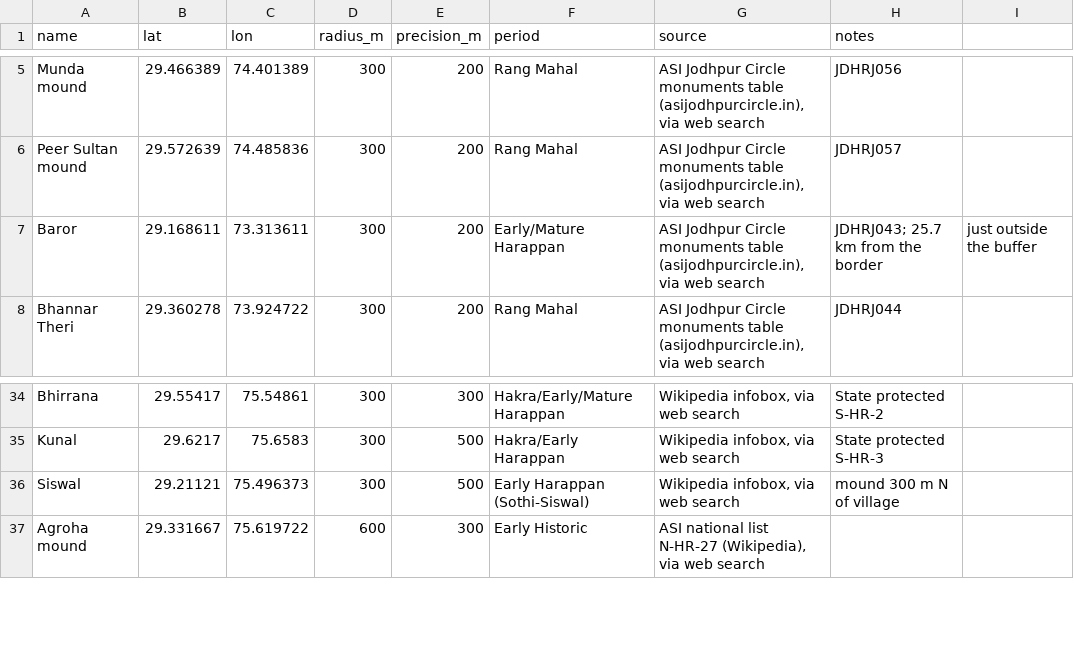
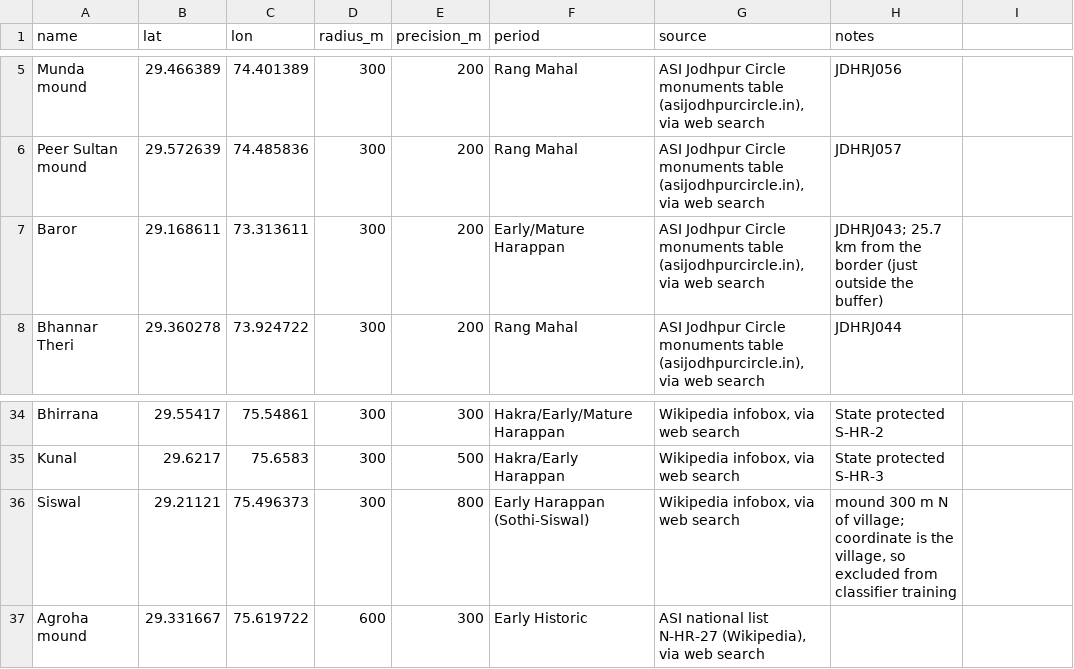
Before and after one commit to Sanyam-Jain1/archaelogical-discoveries, a CSV file: data/known_sites/seed_sites.csv, drawn as a sheet; only a part is shown, gaps mark what is left out; the diff names each change by its address in the sheet, - before the commit and + after, or states it on an @@ line.

```diff
--- a/data/known_sites/seed_sites.csv
+++ b/data/known_sites/seed_sites.csv
-H7 (notes): …the border
+H7 (notes): …the border (just outside the buffer)
-I7: just outside the buffer
+I7: (empty)
-E36 (precision_m): 500
+E36 (precision_m): 800
-H36 (notes): …N of village
+H36 (notes): …N of village; coordinate is the village, so excluded from classifier training
```
Also changed, not shown: 1 other file.
